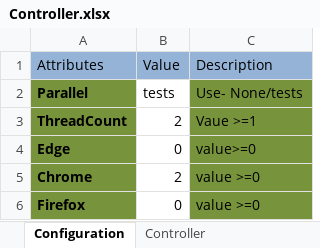
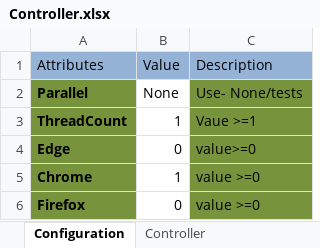
Before and after one commit to markapuramhari/SmartFormPlus_master, an Excel workbook: Controller.xlsx, sheet Configuration, drawn as a sheet; values as stored, in another font and other column widths than the file's, no borders; the diff names each change by its address in the sheet, - before the commit and + after, or states it on an @@ line.

Commit message:
test runner suite

```diff
--- a/Controller.xlsx (sheet Configuration)
+++ b/Controller.xlsx (sheet Configuration)
-B2 (Value): tests
+B2 (Value): None
-B3 (Value): 2
+B3 (Value): 1
-B5 (Value): 2
+B5 (Value): 1
```
Also changed, not shown: sheet Controller, 2 other files.
